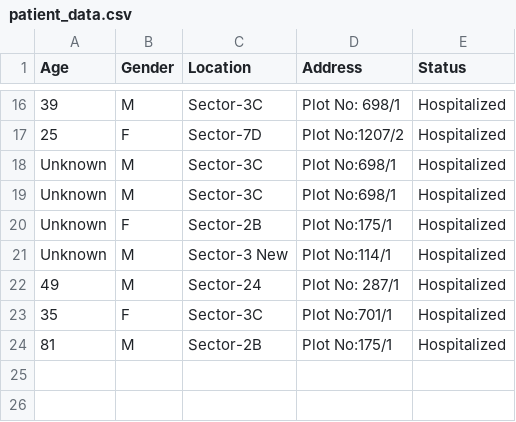
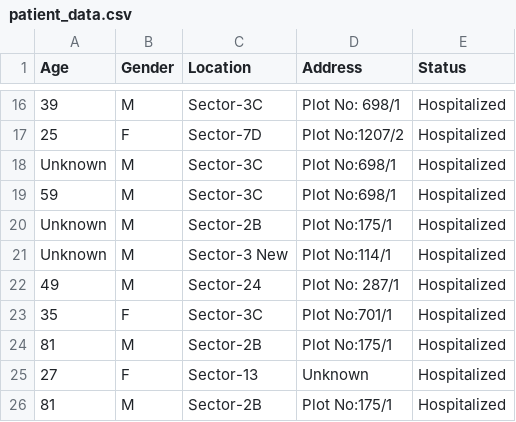
Before and after one commit to golu360/COVID-19-Tracker, a CSV file: data/patient_data.csv, drawn as a sheet; only a part is shown, gaps mark what is left out.

Commit message:
30/4

```diff
--- a/data/patient_data.csv
+++ b/data/patient_data.csv
@@ -18,4 +18,4 @@ Age,Gender,Location,Address,Status
 Unknown,M,Sector-3C,Plot No:698/1,Hospitalized
-Unknown,M,Sector-3C,Plot No:698/1,Hospitalized
-Unknown,F,Sector-2B,Plot No:175/1,Hospitalized
+59,M,Sector-3C,Plot No:698/1,Hospitalized
+Unknown,M,Sector-2B,Plot No:175/1,Hospitalized
 Unknown,M,Sector-3 New,Plot No:114/1,Hospitalized
@@ -23,2 +23,4 @@ Unknown,M,Sector-3 New,Plot No:114/1,Hospitalized
 35,F,Sector-3C,Plot No:701/1,Hospitalized
+81,M,Sector-2B,Plot No:175/1,Hospitalized
+27,F,Sector-13,Unknown,Hospitalized
 81,M,Sector-2B,Plot No:175/1,Hospitalized
```
